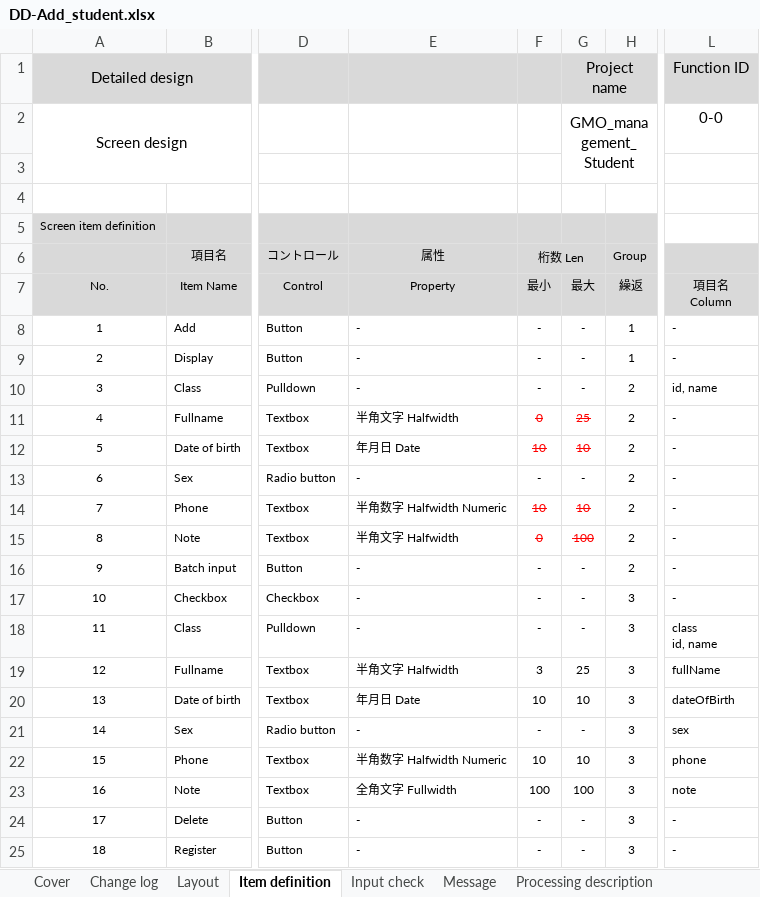
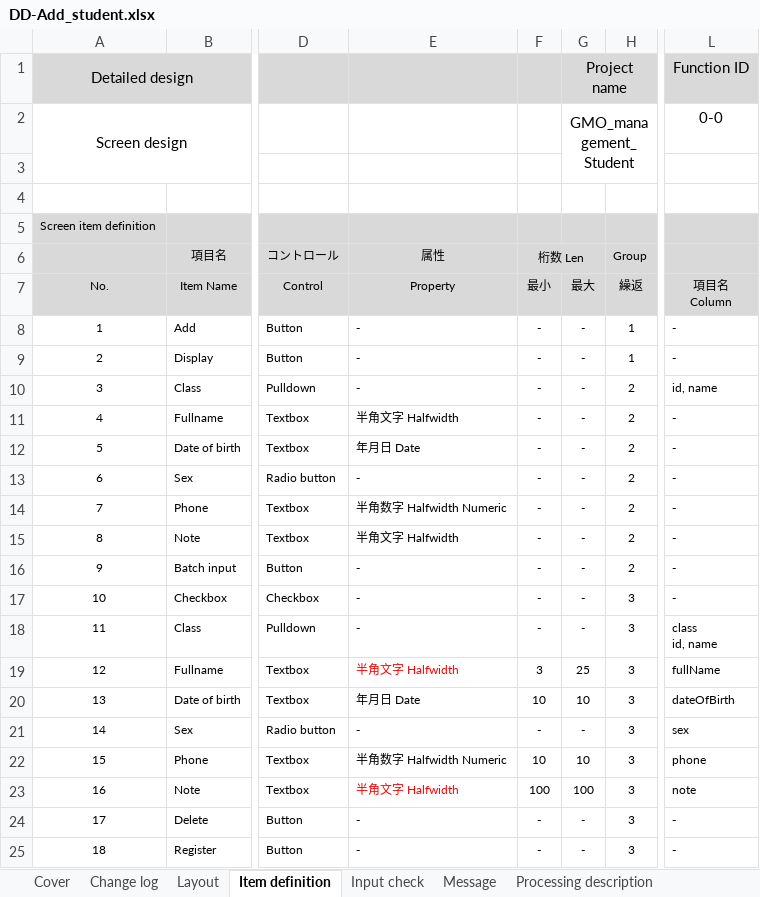
Before and after one commit to iamducthanh/Java-training, an Excel workbook: DD-Add_student.xlsx, sheet Item definition, drawn as a sheet; only a part is shown, gaps mark what is left out; values as stored, in another font and other column widths than the file's, no borders; the diff names each change by its address in the sheet, - before the commit and + after, or states it on an @@ line.

```diff
--- a/DD-Add_student.xlsx (sheet Item definition)
+++ b/DD-Add_student.xlsx (sheet Item definition)
-L5 fill: none
+L5 fill: #D9D9D9
-F11 (桁数 Len): 0
+F11 (桁数 Len): -
@@ F11:G12 strikethrough: on → off, text colour: #FF0000 → black @@
-G11: 25
+G11: -
-F12 (桁数 Len): 10
+F12 (桁数 Len): -
-G12: 10
+G12: -
-F14 (桁数 Len): 10
+F14 (桁数 Len): -
@@ F14:G15 strikethrough: on → off, text colour: #FF0000 → black @@
-G14: 10
+G14: -
-F15 (桁数 Len): 0
+F15 (桁数 Len): -
-G15: 100
+G15: -
-E19 text colour: black
+E19 text colour: #FF0000
-E23 (属性): 全角文字 Fullwidth
+E23 (属性): 半角文字 Halfwidth
-E23 text colour: black
+E23 text colour: #FF0000
```
Also changed, not shown: sheet Processing description, sheet Message, sheet Input check, sheet Change log, sheet Cover, 5 other files.
